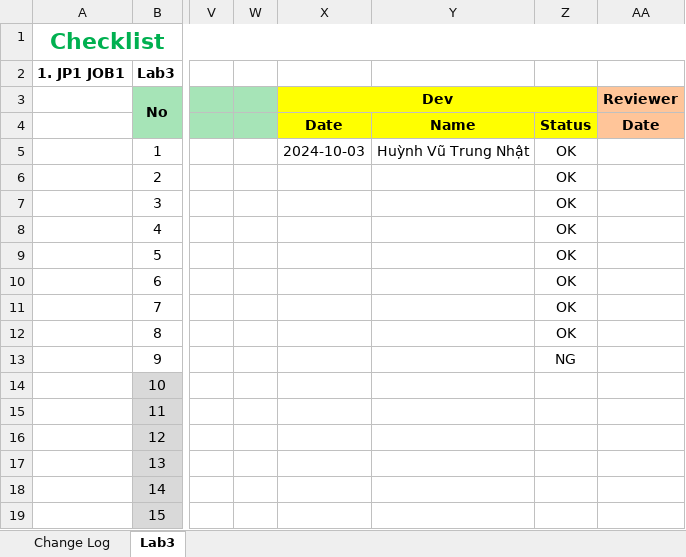
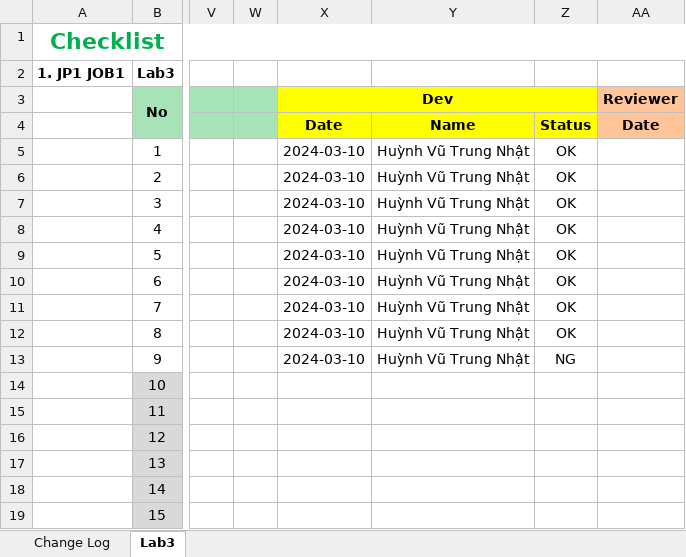
Before and after one commit to TrungNhattt/chuyendephattrienweb1_2024, an Excel workbook: security/security/checklist/checklist_security-lab3.xlsx, sheet Lab3, drawn as a sheet; only a part is shown, gaps mark what is left out; values as stored, in another font and other column widths than the file's, no borders; the diff names each change by its address in the sheet, - before the commit and + after, or states it on an @@ line.

Commit message:
Commit Checklist

```diff
--- a/security/security/checklist/checklist_security-lab3.xlsx (sheet Lab3)
+++ b/security/security/checklist/checklist_security-lab3.xlsx (sheet Lab3)
-X5 (Dev): 2024-10-03
+X5 (Dev): 2024-03-10
-X6:X13 (Dev): (empty)
+X6:X13 (Dev): 2024-03-10
-Y6:Y13: (empty)
+Y6:Y13: Huỳnh Vũ Trung Nhật
```
